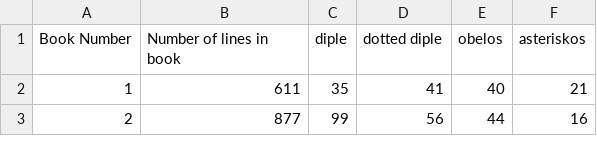
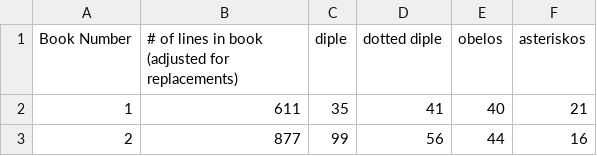
Before and after one commit to mwauke/seniorThesis, a CSV file: data/criticalSignByBook.csv, drawn as a sheet; only a part is shown.

Commit message:
Update criticalSignByBook.csv

```diff
--- a/data/criticalSignByBook.csv
+++ b/data/criticalSignByBook.csv
@@ -1,2 +1,2 @@
-Book Number, Number of lines in book, diple, dotted diple, obelos, asteriskos
+Book Number, # of lines in book (adjusted for replacements), diple, dotted diple, obelos, asteriskos
 1,611,35,41,40,21
```
